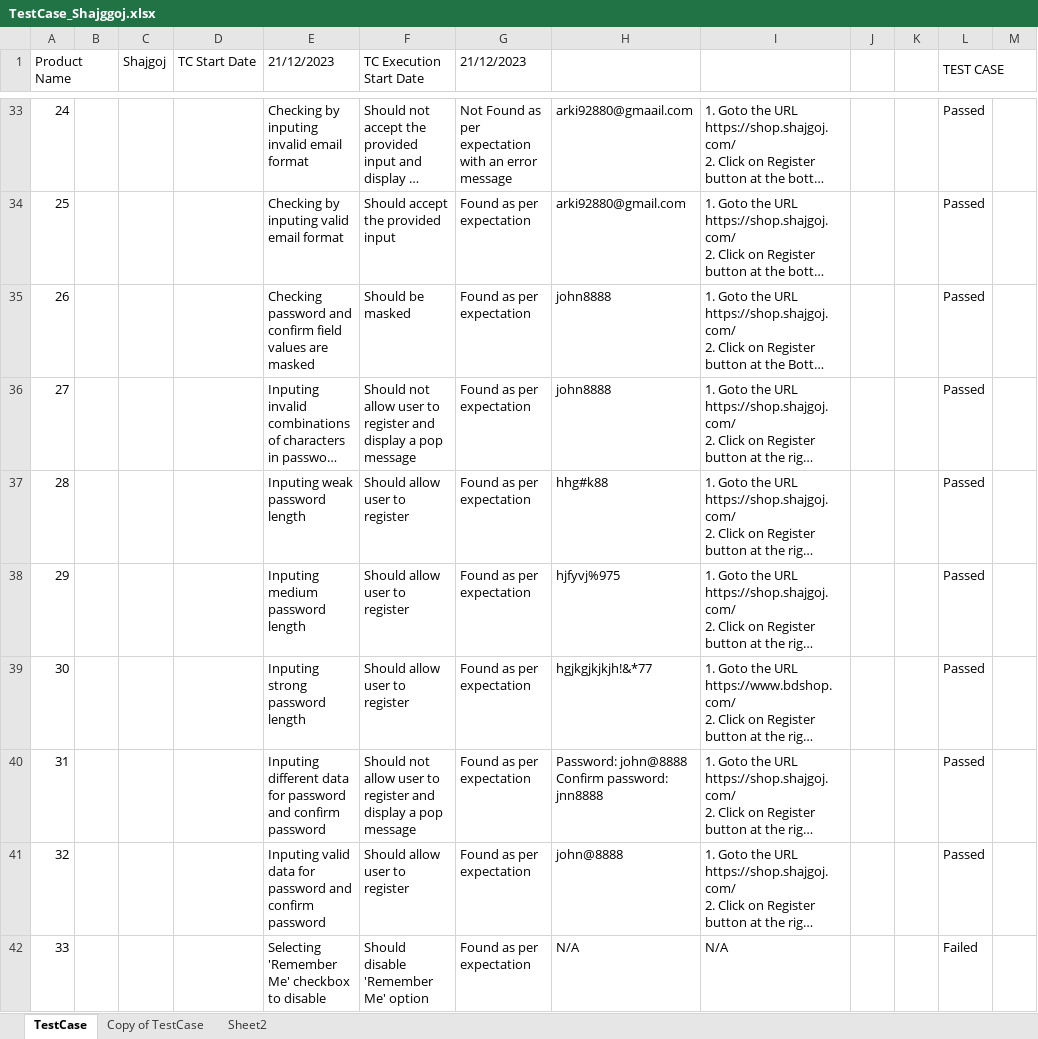
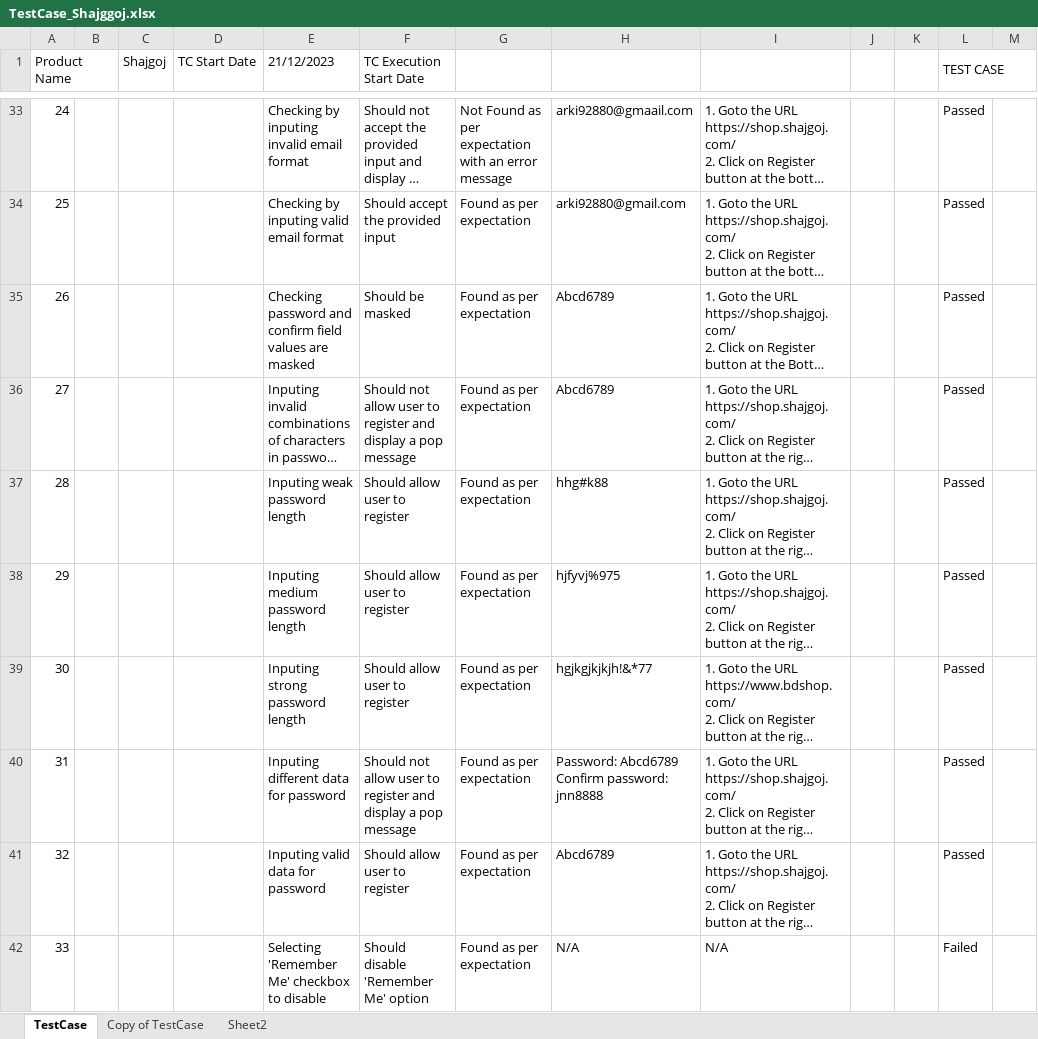
Before and after one commit to imark0007/Test-Case-Writing, an Excel workbook: TestCase_Shajggoj.xlsx, sheet TestCase, drawn as a sheet; only a part is shown, gaps mark what is left out; long unchanged cells end in …; values as stored, in another font and other column widths than the file's, no cell formats; conditional formats not drawn; ↵ is a line break in a cell; the diff covers the shown part only; the diff names each change by its address in the sheet, - before the commit and + after, or states it on an @@ line.

Commit message:
Add files via upload

```diff
--- a/TestCase_Shajggoj.xlsx (sheet TestCase)
+++ b/TestCase_Shajggoj.xlsx (sheet TestCase)
-G1: 21/12/2023
+G1: (empty)
-H35:H36: john8888
+H35:H36: Abcd6789
-E40 (21/12/2023): …for password and confirm password
+E40 (21/12/2023): …for password
-H40: Password: john@8888 ↵ Confirm password: ↵ jnn8888
+H40: Password: Abcd6789 ↵ Confirm password: ↵ jnn8888
-E41 (21/12/2023): Inputing valid data for password and confirm password
+E41 (21/12/2023): Inputing valid data for password
-H41: john@8888
+H41: Abcd6789
```
Also changed, not shown: 35 edited cells elsewhere in this sheet, cell formats.
